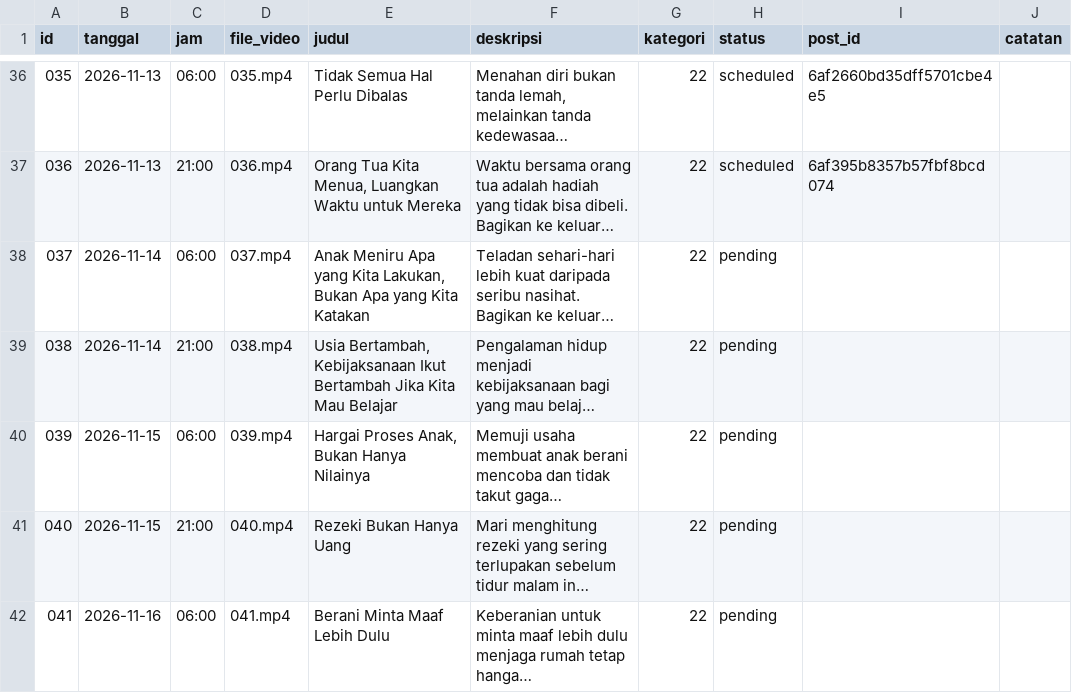
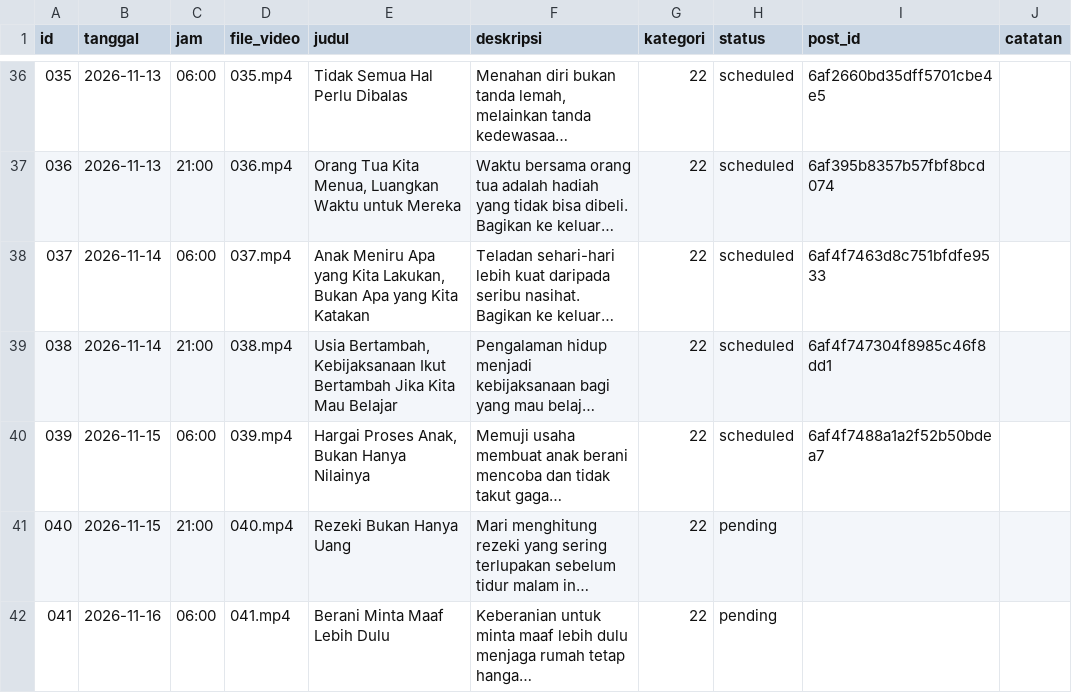
Before and after one commit to Fajril-haq2/Youtube-Short-Fajril, a CSV file: jadwal.csv, drawn as a sheet; only a part is shown, gaps mark what is left out; long unchanged cells end in …; the diff names each change by its address in the sheet, - before the commit and + after, or states it on an @@ line.

```diff
--- a/jadwal.csv
+++ b/jadwal.csv
-H38:H40 (status): pending
+H38:H40 (status): scheduled
-I38 (post_id): (empty)
+I38 (post_id): 6af4f7463d8c751bfdfe9533
-I39 (post_id): (empty)
+I39 (post_id): 6af4f747304f8985c46f8dd1
-I40 (post_id): (empty)
+I40 (post_id): 6af4f7488a1a2f52b50bdea7
```
